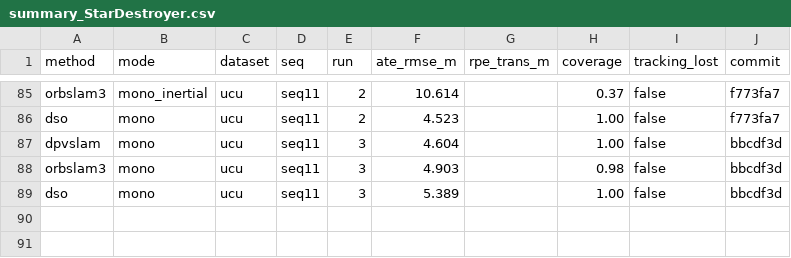
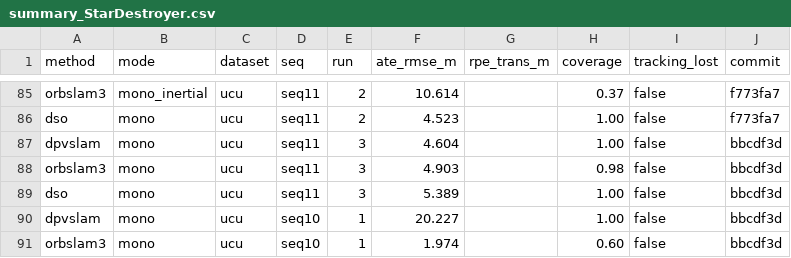
Before and after one commit to oToTak/slam-project-methods, a CSV file: results/summary_StarDestroyer.csv, drawn as a sheet; only a part is shown, gaps mark what is left out.

```diff
--- a/results/summary_StarDestroyer.csv
+++ b/results/summary_StarDestroyer.csv
@@ -89 +89,3 @@ orbslam3,mono,ucu,seq11,3,4.903,,0.98,false,bbcdf3d
 dso,mono,ucu,seq11,3,5.389,,1.00,false,bbcdf3d
+dpvslam,mono,ucu,seq10,1,20.227,,1.00,false,bbcdf3d
+orbslam3,mono,ucu,seq10,1,1.974,,0.60,false,bbcdf3d
```
Also changed, not shown: results/summary_extra_StarDestroyer.csv, 11 other files.
